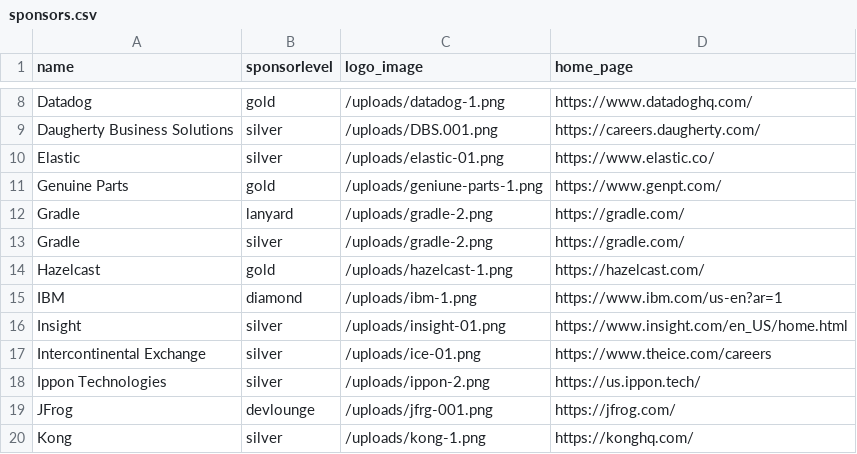
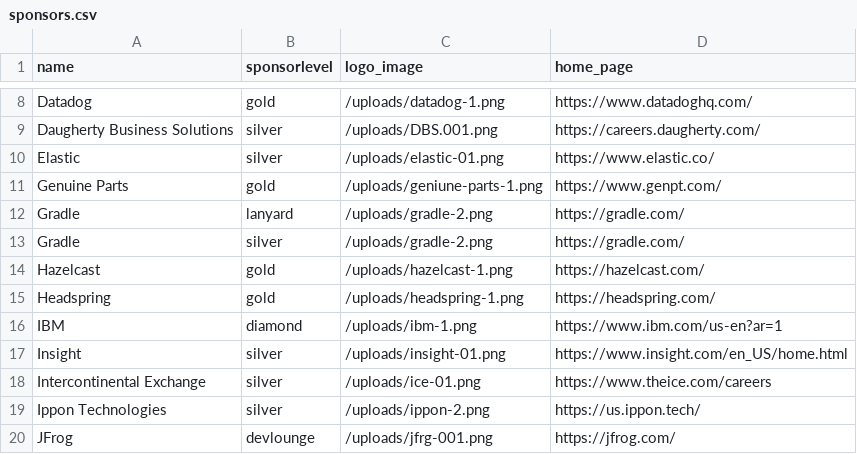
Before and after one commit to devnexus/devnexus-site, a CSV file: _data/sponsors.csv, drawn as a sheet; only a part is shown, gaps mark what is left out; the shorter side is filled out with more unchanged rows; the diff names each change by its address in the sheet, - before the commit and + after, or states it on an @@ line.

```diff
--- a/_data/sponsors.csv
+++ b/_data/sponsors.csv
+row 15: Headspring | gold | /uploads/headspring-1.png | https://headspring.com/
```
Also changed, not shown: 1 other file.
